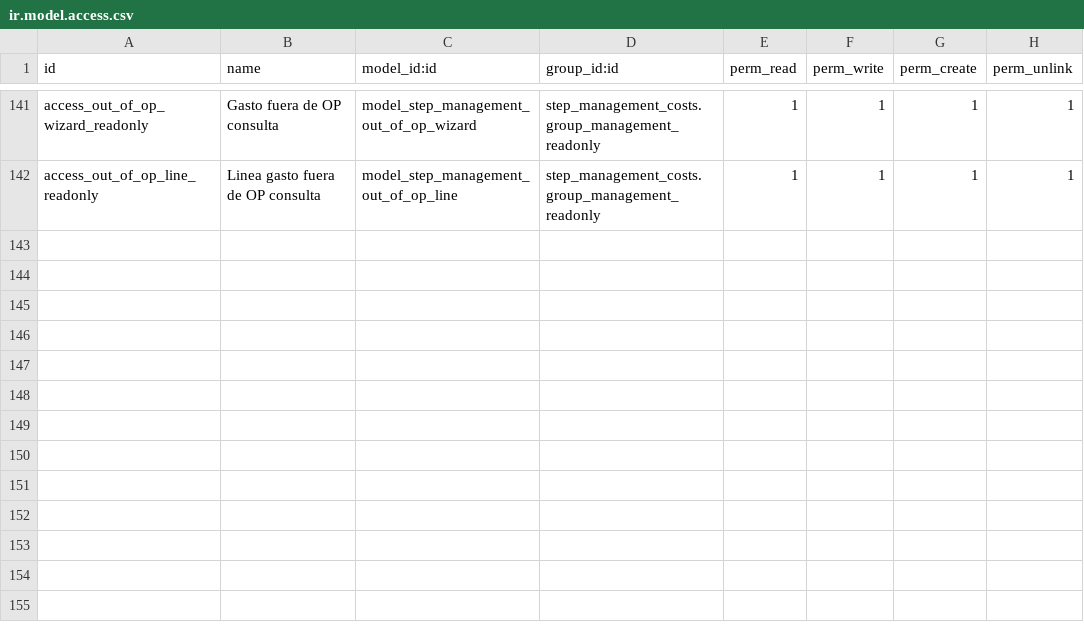
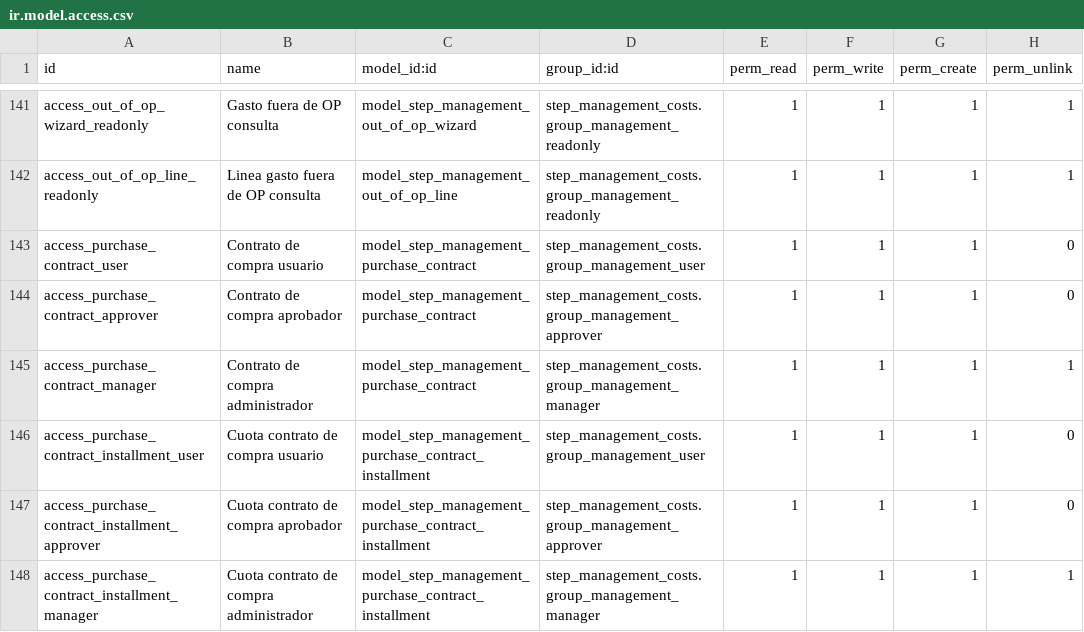
Before and after one commit to fjcaroe/tracker-steps, a CSV file: step_management_costs/security/ir.model.access.csv, drawn as a sheet; only a part is shown, gaps mark what is left out; the diff names each change by its address in the sheet, - before the commit and + after, or states it on an @@ line.

```diff
--- a/step_management_costs/security/ir.model.access.csv
+++ b/step_management_costs/security/ir.model.access.csv
+row 143: access_purchase_contract_user | Contrato de compra usuario | model_step_management_purchase_contract | step_management_costs.group_management_user | 1 | 1 | 1 | 0
+row 144: access_purchase_contract_approver | Contrato de compra aprobador | model_step_management_purchase_contract | step_management_costs.group_management_approver | 1 | 1 | 1 | 0
+row 145: access_purchase_contract_manager | Contrato de compra administrador | model_step_management_purchase_contract | step_management_costs.group_management_manager | 1 | 1 | 1 | 1
+row 146: access_purchase_contract_installment_user | Cuota contrato de compra usuario | model_step_management_purchase_contract_installment | step_management_costs.group_management_user | 1 | 1 | 1 | 0
+row 147: access_purchase_contract_installment_approver | Cuota contrato de compra aprobador | model_step_management_purchase_contract_installment | step_management_costs.group_management_approver | 1 | 1 | 1 | 0
+row 148: access_purchase_contract_installment_manager | Cuota contrato de compra administrador | model_step_management_purchase_contract_installment | step_management_costs.group_management_manager | 1 | 1 | 1 | 1
```
Also changed, not shown: 9 other files.
